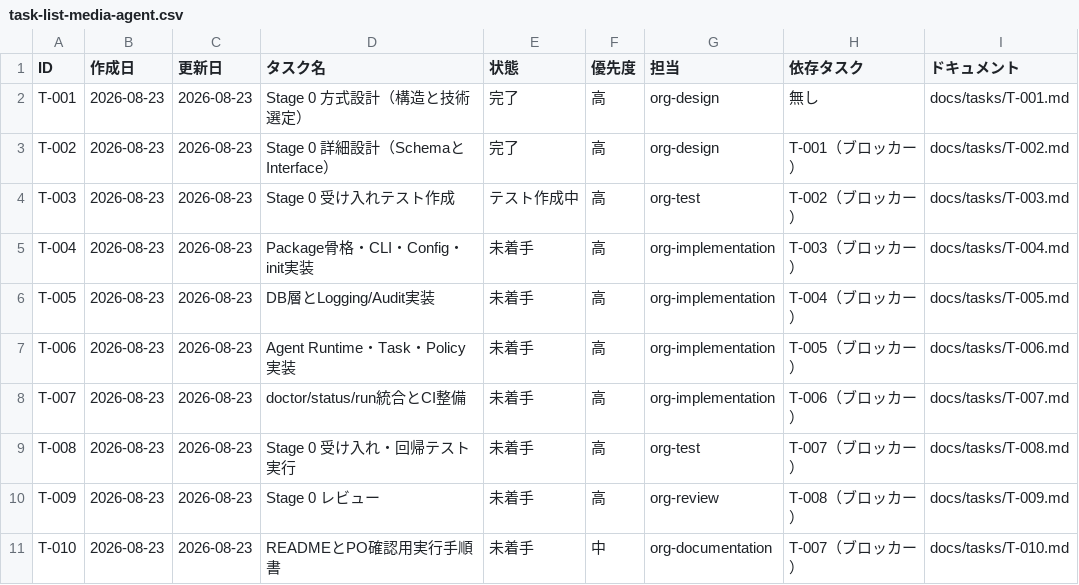
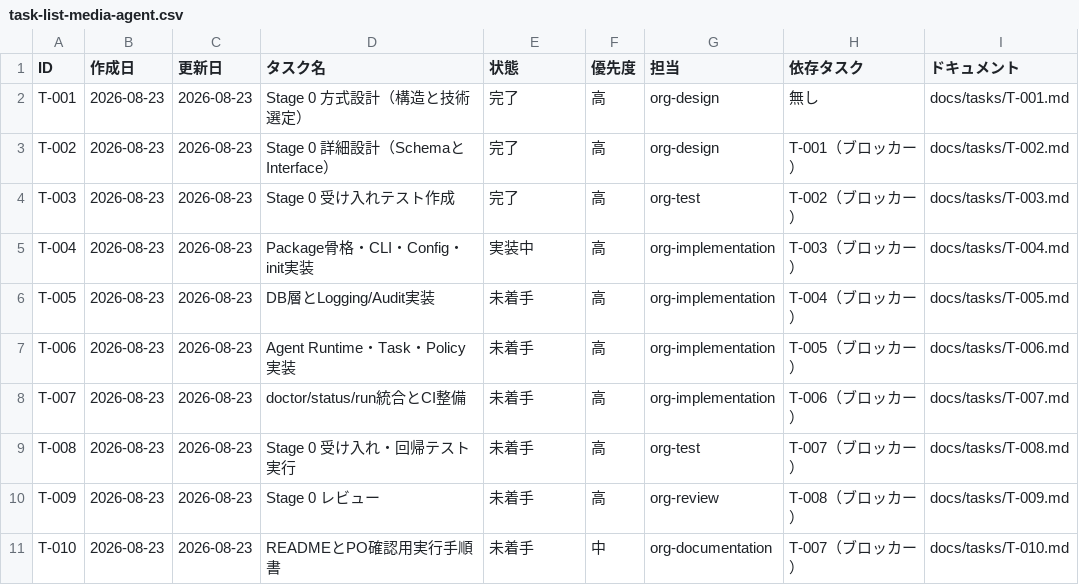
Before and after one commit to umiji/media-agent, a CSV file: docs/task-list-media-agent.csv, drawn as a sheet.

```diff
--- a/docs/task-list-media-agent.csv
+++ b/docs/task-list-media-agent.csv
@@ -3,4 +3,4 @@ T-001,2026-08-23,2026-08-23,Stage 0 方式設計（構造と技術選定）,完
 T-002,2026-08-23,2026-08-23,Stage 0 詳細設計（SchemaとInterface）,完了,高,org-design,T-001（ブロッカー）,docs/tasks/T-002.md
-T-003,2026-08-23,2026-08-23,Stage 0 受け入れテスト作成,テスト作成中,高,org-test,T-002（ブロッカー）,docs/tasks/T-003.md
-T-004,2026-08-23,2026-08-23,Package骨格・CLI・Config・init実装,未着手,高,org-implementation,T-003（ブロッカー）,docs/tasks/T-004.md
+T-003,2026-08-23,2026-08-23,Stage 0 受け入れテスト作成,完了,高,org-test,T-002（ブロッカー）,docs/tasks/T-003.md
+T-004,2026-08-23,2026-08-23,Package骨格・CLI・Config・init実装,実装中,高,org-implementation,T-003（ブロッカー）,docs/tasks/T-004.md
 T-005,2026-08-23,2026-08-23,DB層とLogging/Audit実装,未着手,高,org-implementation,T-004（ブロッカー）,docs/tasks/T-005.md
```
Also changed, not shown: 7 other files.
